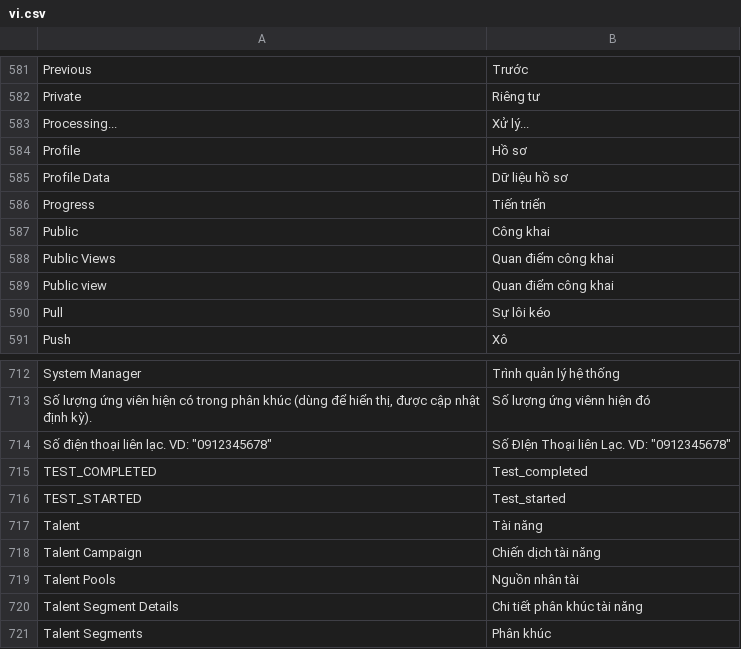
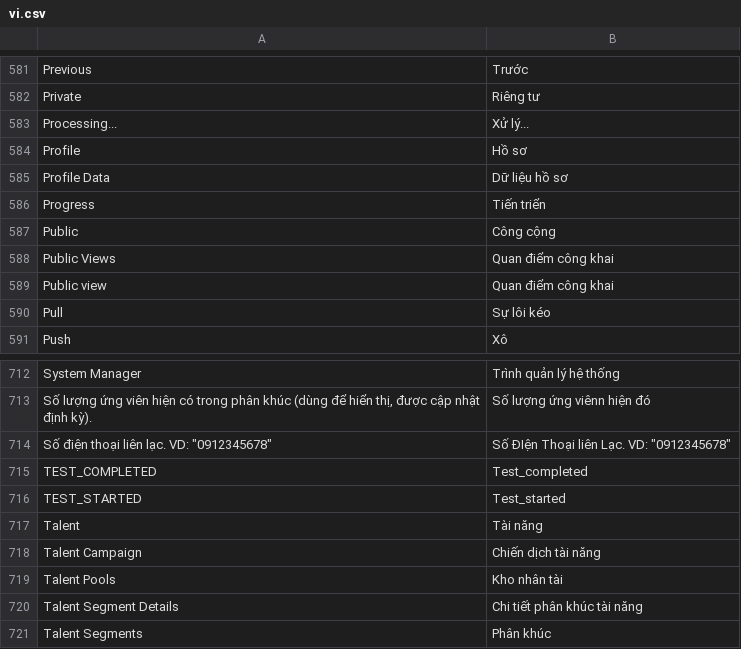
Before and after one commit to danhhaole/MBW_TRANSITION_HUB, a CSV file: mbw_mira/translations/vi.csv, drawn as a sheet; only a part is shown, gaps mark what is left out; the diff covers the shown part only.

```diff
--- a/mbw_mira/translations/vi.csv
+++ b/mbw_mira/translations/vi.csv
@@ -590,3 +590,3 @@ Profile Data,Dữ liệu hồ sơ
 Progress,Tiến triển
-Public,Công khai
+Public,Công cộng
 Public Views,Quan điểm công khai
@@ -722,3 +722,3 @@ Talent,Tài năng
 Talent Campaign,Chiến dịch tài năng
-Talent Pools,Nguồn nhân tài
+Talent Pools,Kho nhân tài
 Talent Segment Details,Chi tiết phân khúc tài năng
```
Also changed, not shown: 16 edited cells elsewhere in this file, 2 other files.
